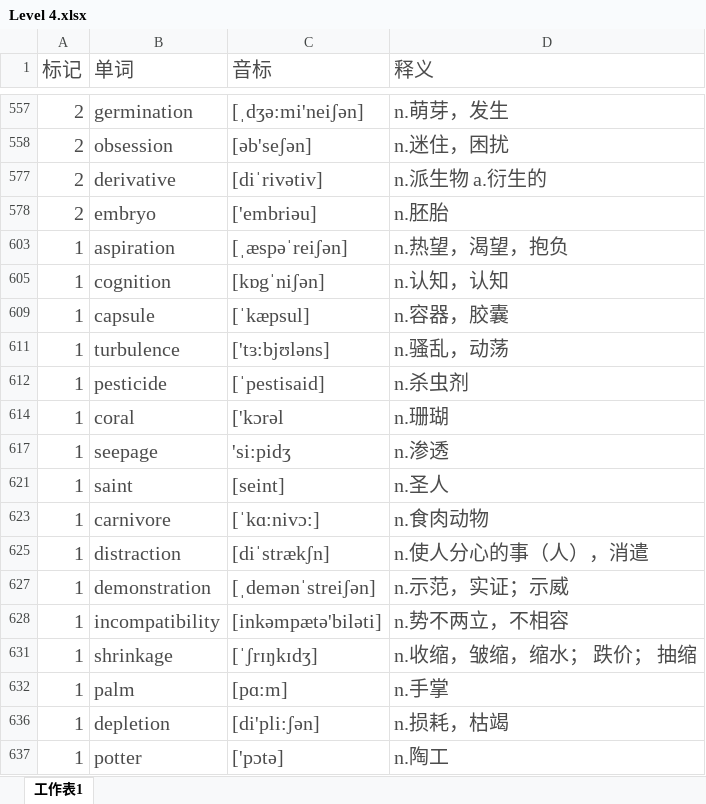
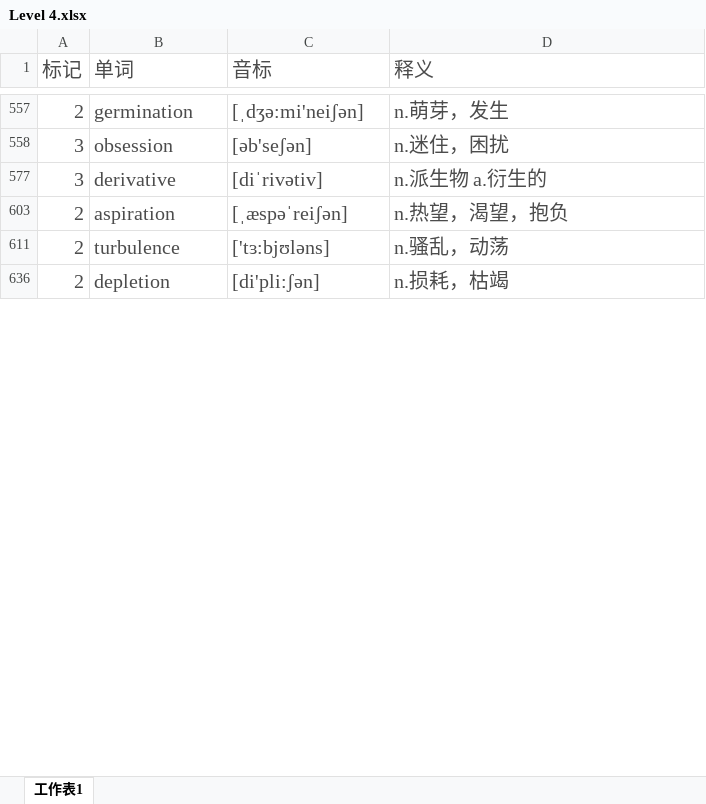
Before and after one commit to mytEcust/toefllevellist, an Excel workbook: Level 4.xlsx, sheet 工作表1, drawn as a sheet; only a part is shown, gaps mark what is left out; values as stored, in another font and other column widths than the file's, no borders; charts and pictures not drawn; the diff covers the shown part only; the diff names each change by its address in the sheet, - before the commit and + after, or states it on an @@ line.

```diff
--- a/Level 4.xlsx (sheet 工作表1)
+++ b/Level 4.xlsx (sheet 工作表1)
-A558 (标记): 2
+A558 (标记): 3
-A577 (标记): 2
+A577 (标记): 3
-row 578: 2 | embryo | ['embriəu] | n.胚胎
-A603 (标记): 1
+A603 (标记): 2
@@ row 605 hidden: 1 | cognition | [kɒgˈniʃən] | n.认知，认知 @@
@@ row 609 hidden: 1 | capsule | [ˈkæpsul] | n.容器，胶囊 @@
-A611 (标记): 1
+A611 (标记): 2
@@ row 612 hidden: 1 | pesticide | [ˈpestisaid] | n.杀虫剂 @@
@@ row 614 hidden: 1 | coral | ['kɔrəl | n.珊瑚 @@
@@ row 617 hidden: 1 | seepage | 'si:pidʒ | n.渗透 @@
@@ row 621 hidden: 1 | saint | [seint] | n.圣人 @@
@@ row 623 hidden: 1 | carnivore | [ˈkɑ:nivɔ:] | n.食肉动物 @@
@@ row 625 hidden: 1 | distraction | [diˈstrækʃn] | n.使人分心的事（人），消遣 @@
@@ row 627 hidden: 1 | demonstration | [ˌdemənˈstreiʃən] | n.示范，实证；示威 @@
@@ row 628 hidden: 1 | incompatibility | [inkəmpætə'biləti] | n.势不两立，不相容 @@
@@ row 631 hidden: 1 | shrinkage | [ˈʃrɪŋkɪdʒ] | n.收缩，皱缩，缩水； 跌价； 抽缩 @@
@@ row 632 hidden: 1 | palm | [pɑ:m] | n.手掌 @@
-A636 (标记): 1
+A636 (标记): 2
@@ row 637 hidden: 1 | potter | ['pɔtə] | n.陶工 @@
```
Also changed, not shown: 9 removed rows, 24 hidden or unhidden rows and 23 edited cells elsewhere in this sheet, hidden cells.
